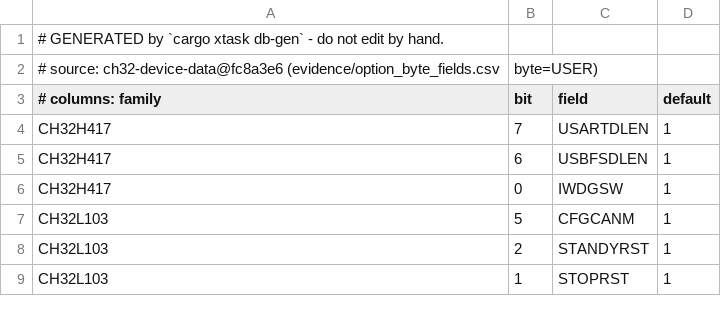
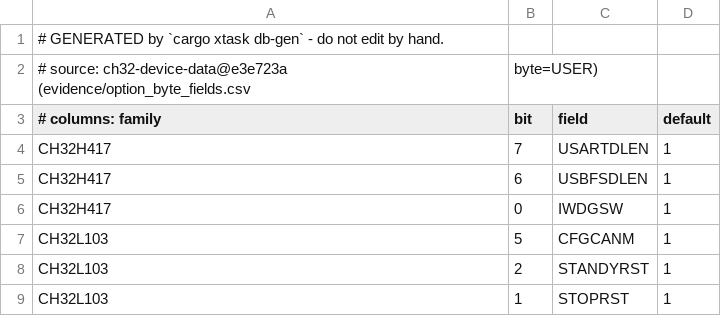
Before and after one commit to ch32-riscv-ug/ch32rv, a CSV file: crates/target/generated/option_fields.csv, drawn as a sheet; only a part is shown.

```diff
--- a/crates/target/generated/option_fields.csv
+++ b/crates/target/generated/option_fields.csv
@@ -1,3 +1,3 @@
 # GENERATED by `cargo xtask db-gen` - do not edit by hand.
-# source: ch32-device-data@fc8a3e6 (evidence/option_byte_fields.csv, byte=USER)
+# source: ch32-device-data@e3e723a (evidence/option_byte_fields.csv, byte=USER)
 # columns: family,bit,field,default
```
Also changed, not shown: 11 other files.
